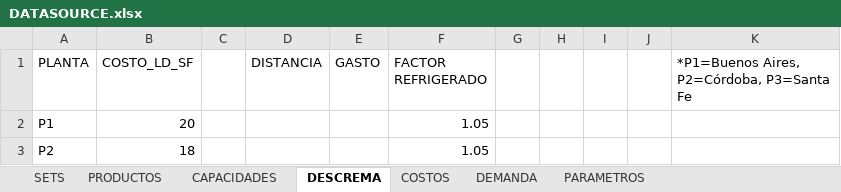
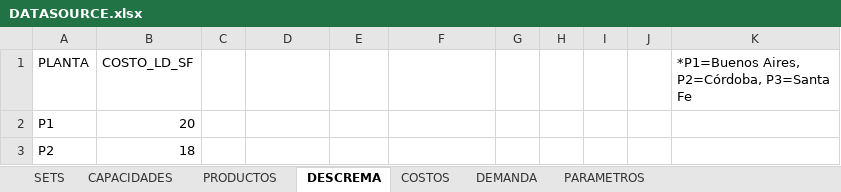
Before and after one commit to Alag7/TP-IO, an Excel workbook: DATASOURCE.xlsx, sheet DESCREMA, drawn as a sheet; values as stored, in another font and other column widths than the file's, no borders; the diff names each change by its address in the sheet, - before the commit and + after, or states it on an @@ line.

```diff
--- a/DATASOURCE.xlsx (sheet DESCREMA)
+++ b/DATASOURCE.xlsx (sheet DESCREMA)
@@ sheet tab order changed: SETS | CAPACIDADES | PRODUCTOS | DESCREMA | COSTOS | DEMANDA | PARAMETROS @@
-D1: DISTANCIA
+D1: (empty)
-E1: GASTO
+E1: (empty)
-F1: FACTOR REFRIGERADO
+F1: (empty)
-F2:F3: 1.05
+F2:F3: (empty)
```
Also changed, not shown: sheet DEMANDA, RESULTADOS.xlsx.
